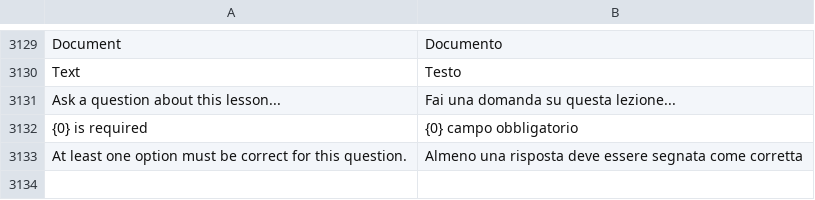
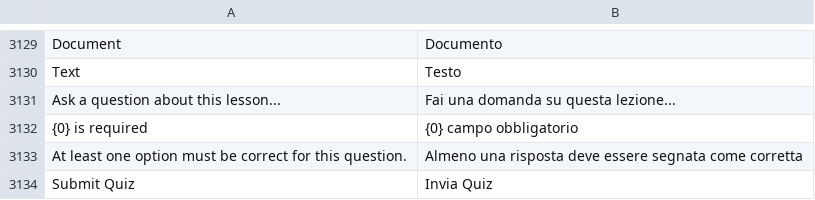
Before and after one commit to mrossi-os/lms, a CSV file: lms/translations/it.csv, drawn as a sheet; only a part is shown, gaps mark what is left out; the diff names each change by its address in the sheet, - before the commit and + after, or states it on an @@ line.

Commit message:
Fix buttton "Sumbit" in quiz

```diff
--- a/lms/translations/it.csv
+++ b/lms/translations/it.csv
+row 3134: Submit Quiz | Invia Quiz
```
Also changed, not shown: 2 other files.
